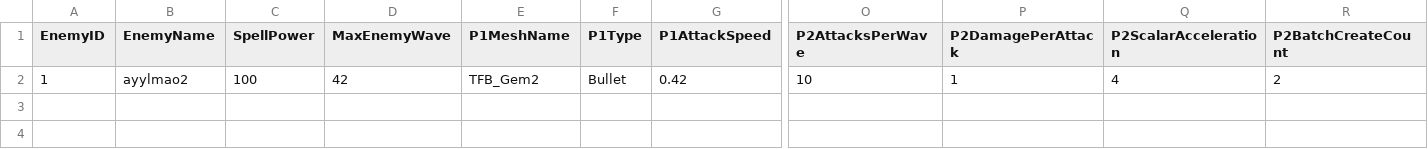
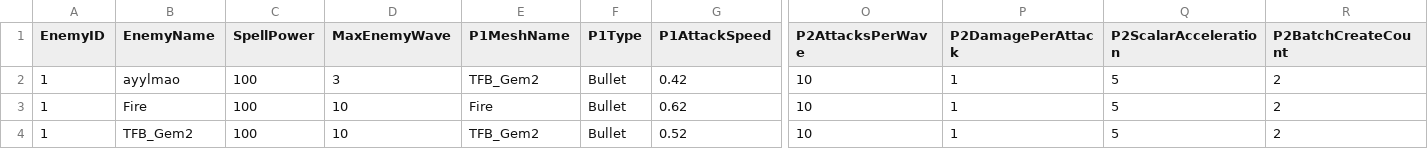
Before and after one commit to HalcionCyanide/SP3_T14N, a CSV file: Base/DrivenFiles/EnemyData.csv, drawn as a sheet; only a part is shown, gaps mark what is left out; rows hold the shown columns only; the diff names each change by its address in the sheet, - before the commit and + after, or states it on an @@ line.

```diff
--- a/Base/DrivenFiles/EnemyData.csv
+++ b/Base/DrivenFiles/EnemyData.csv
-B2 (EnemyName): ayylmao2
+B2 (EnemyName): ayylmao
-D2 (MaxEnemyWave): 42
+D2 (MaxEnemyWave): 3
-Q2 (P2ScalarAcceleration): 4
+Q2 (P2ScalarAcceleration): 5
+row 3: 1 | Fire | 100 | 10 | Fire | Bullet | 0.62 | 10 | 1 | 5 | 2
+row 4: 1 | TFB_Gem2 | 100 | 10 | TFB_Gem2 | Bullet | 0.52 | 10 | 1 | 5 | 2
```
Also changed, not shown: 11 other files.
